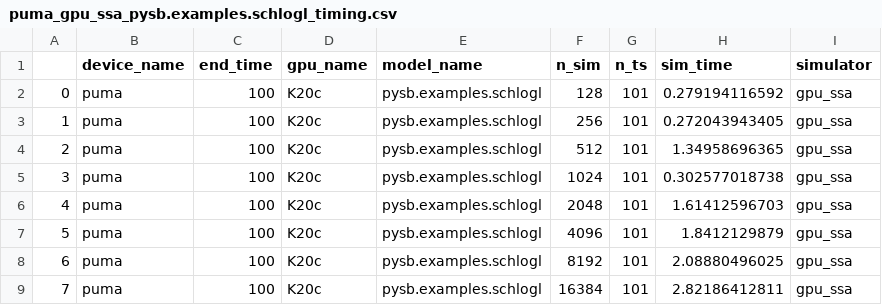
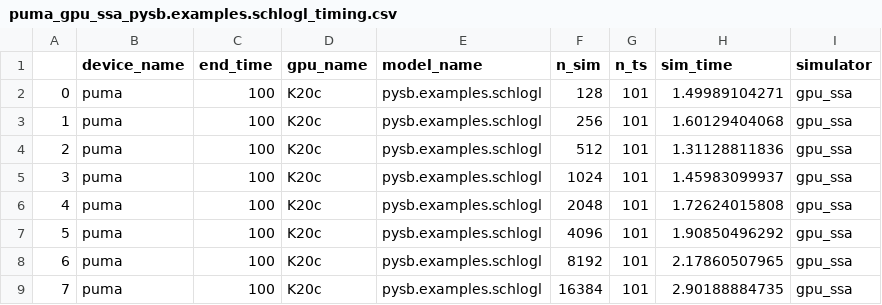
Before and after one commit to LoLab-MSM/GPU_SSA_paper2023, a CSV file: Timings/puma_gpu_ssa_pysb.examples.schlogl_timing.csv, drawn as a sheet.

Commit message:
more timings from puma

```diff
--- a/Timings/puma_gpu_ssa_pysb.examples.schlogl_timing.csv
+++ b/Timings/puma_gpu_ssa_pysb.examples.schlogl_timing.csv
@@ -1,9 +1,9 @@
 ,device_name,end_time,gpu_name,model_name,n_sim,n_ts,sim_time,simulator
-0,puma,100,K20c,pysb.examples.schlogl,128,101,0.279194116592,gpu_ssa
-1,puma,100,K20c,pysb.examples.schlogl,256,101,0.272043943405,gpu_ssa
-2,puma,100,K20c,pysb.examples.schlogl,512,101,1.34958696365,gpu_ssa
-3,puma,100,K20c,pysb.examples.schlogl,1024,101,0.302577018738,gpu_ssa
-4,puma,100,K20c,pysb.examples.schlogl,2048,101,1.61412596703,gpu_ssa
-5,puma,100,K20c,pysb.examples.schlogl,4096,101,1.8412129879,gpu_ssa
-6,puma,100,K20c,pysb.examples.schlogl,8192,101,2.08880496025,gpu_ssa
-7,puma,100,K20c,pysb.examples.schlogl,16384,101,2.82186412811,gpu_ssa
+0,puma,100,K20c,pysb.examples.schlogl,128,101,1.49989104271,gpu_ssa
+1,puma,100,K20c,pysb.examples.schlogl,256,101,1.60129404068,gpu_ssa
+2,puma,100,K20c,pysb.examples.schlogl,512,101,1.31128811836,gpu_ssa
+3,puma,100,K20c,pysb.examples.schlogl,1024,101,1.45983099937,gpu_ssa
+4,puma,100,K20c,pysb.examples.schlogl,2048,101,1.72624015808,gpu_ssa
+5,puma,100,K20c,pysb.examples.schlogl,4096,101,1.90850496292,gpu_ssa
+6,puma,100,K20c,pysb.examples.schlogl,8192,101,2.17860507965,gpu_ssa
+7,puma,100,K20c,pysb.examples.schlogl,16384,101,2.90188884735,gpu_ssa
```
